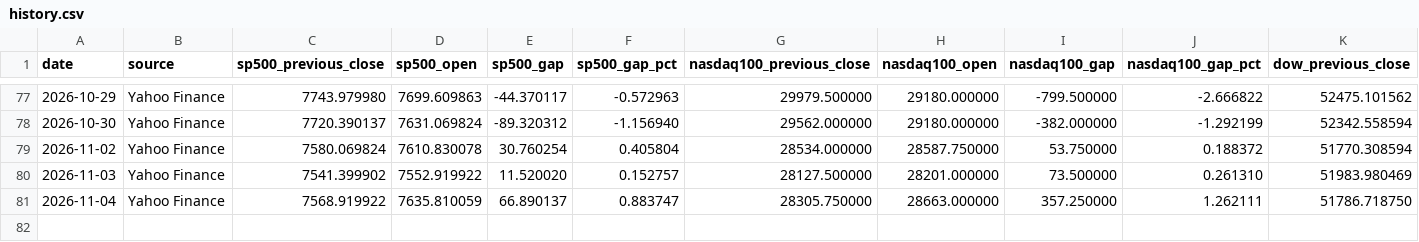
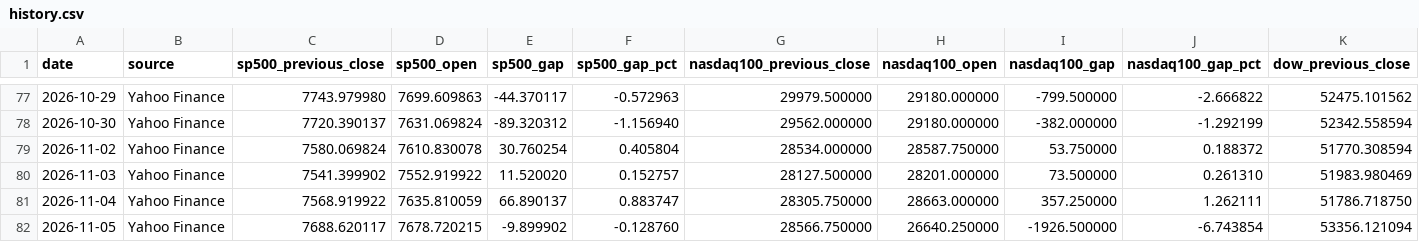
Before and after one commit to WillGaoLab/Daily_Market_Tracker, a CSV file: data/history.csv, drawn as a sheet; only a part is shown, gaps mark what is left out; rows hold the shown columns only; the diff names each change by its address in the sheet, - before the commit and + after, or states it on an @@ line.

```diff
--- a/data/history.csv
+++ b/data/history.csv
+row 82: 2026-11-05 | Yahoo Finance | 7688.620117 | 7678.720215 | -9.899902 | -0.128760 | 28566.750000 | 26640.250000 | -1926.500000 | -6.743854 | 53356.121094
```
Also changed, not shown: 2 other files.
